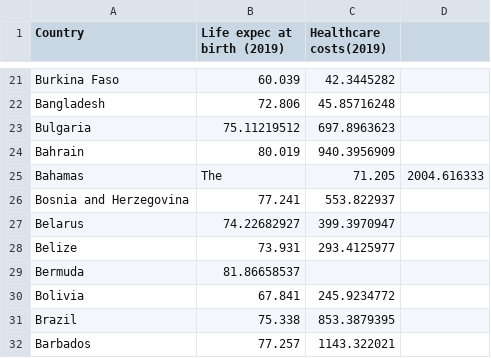
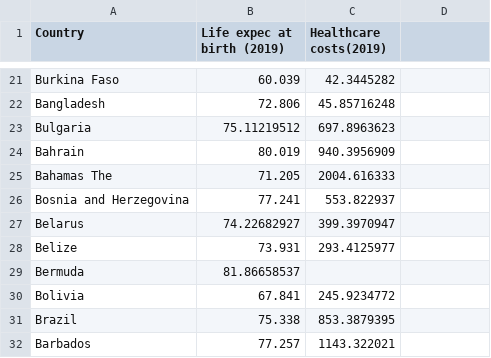
Before and after one commit to ipkwhite/ipkwhite.github.io, a CSV file: Life expectancy_healthcare costsv2.csv, drawn as a sheet; only a part is shown, gaps mark what is left out; removed rows and columns are numbered as before the commit, all else as after; the diff names each change by its address in the sheet, - before the commit and + after, or states it on an @@ line.

Commit message:
Update Life expectancy_healthcare costsv2.csv

```diff
--- a/Life expectancy_healthcare costsv2.csv
+++ b/Life expectancy_healthcare costsv2.csv
-row 25: Bahamas | The | 71.205 | 2004.616333
+row 25: Bahamas The | 71.205 | 2004.616333
```
